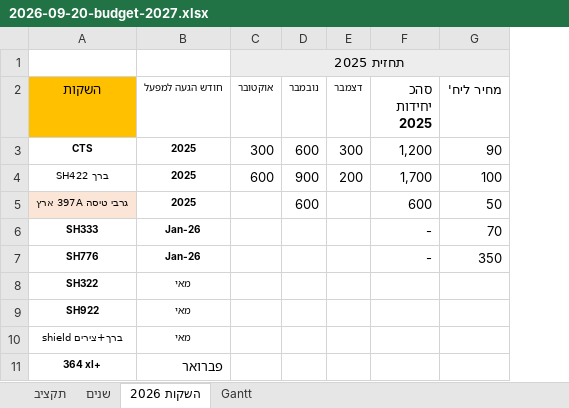
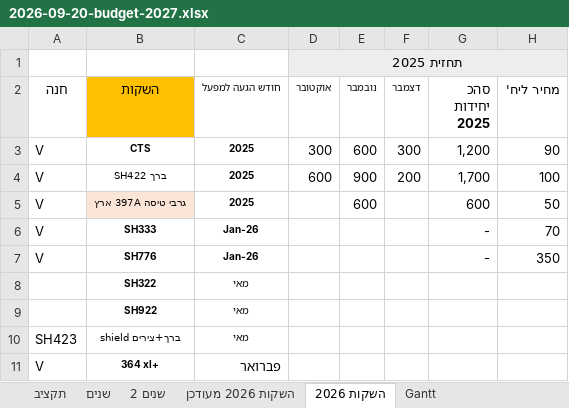
Before and after one commit to 1eyalsadot/the-5-agents, an Excel workbook: kirill/outputs/2026-09-20-budget-2027.xlsx, sheet השקות 2026, drawn as a sheet; only a part is shown; values as stored, in another font and other column widths than the file's, no borders; the diff names each change by its address in the sheet, - before the commit and + after, or states it on an @@ line.

```diff
--- a/kirill/outputs/2026-09-20-budget-2027.xlsx (sheet השקות 2026)
+++ b/kirill/outputs/2026-09-20-budget-2027.xlsx (sheet השקות 2026)
+sheet tab: שנים 2
+sheet tab: השקות 2026 מעודכן
+column A (חנה), rows 3-11: V | V | V | V | V |  |  | SH423 | V
```
Also changed, not shown: sheet שנים, formulas that keep their value.
